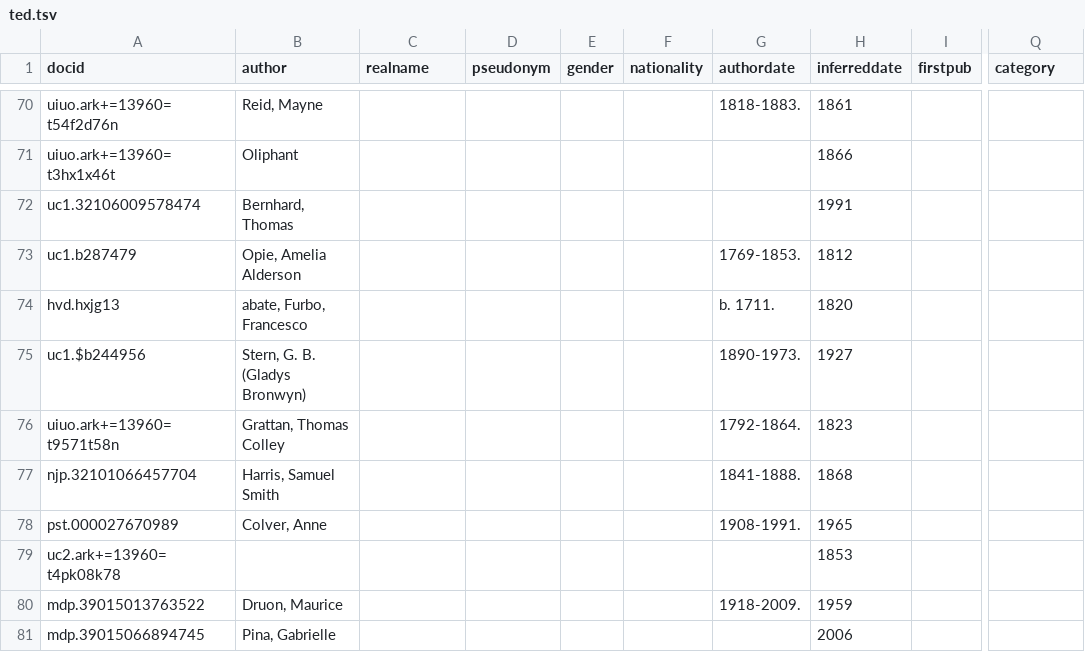
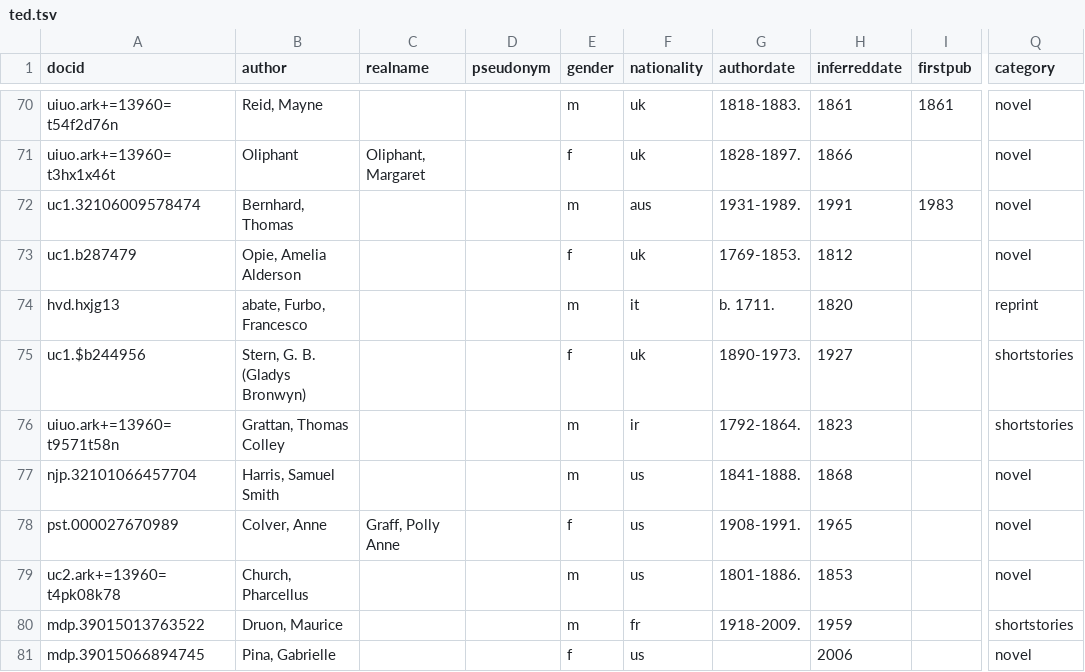
Before and after one commit to tedunderwood/meta2018, a TSV file: ted.tsv, drawn as a sheet; only a part is shown, gaps mark what is left out; the diff covers the shown part only; the diff names each change by its address in the sheet, - before the commit and + after, or states it on an @@ line.

```diff
--- a/ted.tsv
+++ b/ted.tsv
-E70 (gender): (empty)
+E70 (gender): m
-F70:F71 (nationality): (empty)
+F70:F71 (nationality): uk
-I70 (firstpub): (empty)
+I70 (firstpub): 1861
-Q70:Q73 (category): (empty)
+Q70:Q73 (category): novel
-C71 (realname): (empty)
+C71 (realname): Oliphant, Margaret
-E71 (gender): (empty)
+E71 (gender): f
-G71 (authordate): (empty)
+G71 (authordate): 1828-1897.
-E72 (gender): (empty)
+E72 (gender): m
-F72 (nationality): (empty)
+F72 (nationality): aus
-G72 (authordate): (empty)
+G72 (authordate): 1931-1989.
-I72 (firstpub): (empty)
+I72 (firstpub): 1983
-E73 (gender): (empty)
+E73 (gender): f
-F73 (nationality): (empty)
+F73 (nationality): uk
-E74 (gender): (empty)
+E74 (gender): m
-F74 (nationality): (empty)
+F74 (nationality): it
-Q74 (category): (empty)
+Q74 (category): reprint
-E75 (gender): (empty)
+E75 (gender): f
-F75 (nationality): (empty)
+F75 (nationality): uk
-Q75:Q76 (category): (empty)
+Q75:Q76 (category): shortstories
-E76:E77 (gender): (empty)
+E76:E77 (gender): m
-F76 (nationality): (empty)
+F76 (nationality): ir
-F77:F79 (nationality): (empty)
+F77:F79 (nationality): us
-Q77:Q79 (category): (empty)
+Q77:Q79 (category): novel
-C78 (realname): (empty)
+C78 (realname): Graff, Polly Anne
-E78 (gender): (empty)
+E78 (gender): f
-B79 (author): (empty)
+B79 (author): Church, Pharcellus
-E79:E80 (gender): (empty)
+E79:E80 (gender): m
-G79 (authordate): (empty)
+G79 (authordate): 1801-1886.
-F80 (nationality): (empty)
+F80 (nationality): fr
-Q80 (category): (empty)
+Q80 (category): shortstories
-E81 (gender): (empty)
+E81 (gender): f
-F81 (nationality): (empty)
+F81 (nationality): us
-Q81 (category): (empty)
+Q81 (category): novel
```
Also changed, not shown: 146 edited cells elsewhere in this file, 4 other files.
